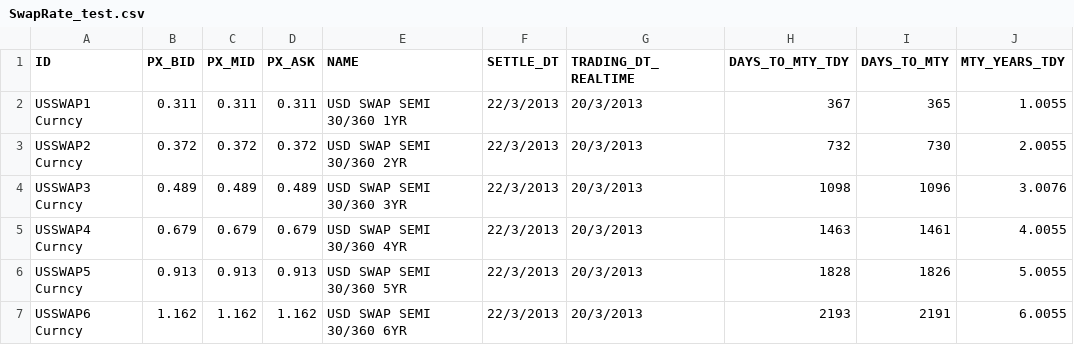
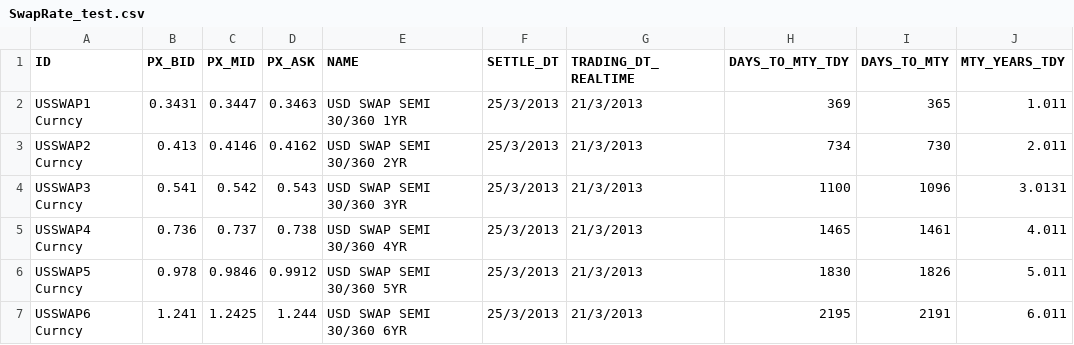
Before and after one commit to michaelhukun/DymonRepo, a CSV file: DymonProject/DymonProject/SwapRate_test.csv, drawn as a sheet; only a part is shown; the diff covers the shown part only; the diff names each change by its address in the sheet, - before the commit and + after, or states it on an @@ line.

```diff
--- a/DymonProject/DymonProject/SwapRate_test.csv
+++ b/DymonProject/DymonProject/SwapRate_test.csv
-B2 (PX_BID): 0.311
+B2 (PX_BID): 0.3431
-C2 (PX_MID): 0.311
+C2 (PX_MID): 0.3447
-D2 (PX_ASK): 0.311
+D2 (PX_ASK): 0.3463
-F2:F7 (SETTLE_DT): 22/3/2013
+F2:F7 (SETTLE_DT): 25/3/2013
-G2:G7 (TRADING_DT_REALTIME): 20/3/2013
+G2:G7 (TRADING_DT_REALTIME): 21/3/2013
-H2 (DAYS_TO_MTY_TDY): 367
+H2 (DAYS_TO_MTY_TDY): 369
-J2 (MTY_YEARS_TDY): 1.0055
+J2 (MTY_YEARS_TDY): 1.011
-B3 (PX_BID): 0.372
+B3 (PX_BID): 0.413
-C3 (PX_MID): 0.372
+C3 (PX_MID): 0.4146
-D3 (PX_ASK): 0.372
+D3 (PX_ASK): 0.4162
-H3 (DAYS_TO_MTY_TDY): 732
+H3 (DAYS_TO_MTY_TDY): 734
-J3 (MTY_YEARS_TDY): 2.0055
+J3 (MTY_YEARS_TDY): 2.011
-B4 (PX_BID): 0.489
+B4 (PX_BID): 0.541
-C4 (PX_MID): 0.489
+C4 (PX_MID): 0.542
-D4 (PX_ASK): 0.489
+D4 (PX_ASK): 0.543
-H4 (DAYS_TO_MTY_TDY): 1098
+H4 (DAYS_TO_MTY_TDY): 1100
-J4 (MTY_YEARS_TDY): 3.0076
+J4 (MTY_YEARS_TDY): 3.0131
-B5 (PX_BID): 0.679
+B5 (PX_BID): 0.736
-C5 (PX_MID): 0.679
+C5 (PX_MID): 0.737
-D5 (PX_ASK): 0.679
+D5 (PX_ASK): 0.738
-H5 (DAYS_TO_MTY_TDY): 1463
+H5 (DAYS_TO_MTY_TDY): 1465
-J5 (MTY_YEARS_TDY): 4.0055
+J5 (MTY_YEARS_TDY): 4.011
-B6 (PX_BID): 0.913
+B6 (PX_BID): 0.978
-C6 (PX_MID): 0.913
+C6 (PX_MID): 0.9846
-D6 (PX_ASK): 0.913
+D6 (PX_ASK): 0.9912
-H6 (DAYS_TO_MTY_TDY): 1828
+H6 (DAYS_TO_MTY_TDY): 1830
-J6 (MTY_YEARS_TDY): 5.0055
+J6 (MTY_YEARS_TDY): 5.011
-B7 (PX_BID): 1.162
+B7 (PX_BID): 1.241
-C7 (PX_MID): 1.162
+C7 (PX_MID): 1.2425
-D7 (PX_ASK): 1.162
+D7 (PX_ASK): 1.244
-H7 (DAYS_TO_MTY_TDY): 2193
+H7 (DAYS_TO_MTY_TDY): 2195
-J7 (MTY_YEARS_TDY): 6.0055
+J7 (MTY_YEARS_TDY): 6.011
```
Also changed, not shown: 56 edited cells elsewhere in this file, DymonProject/DymonProject/DepositRate.csv, DymonProject/DymonProject/DepositRate_test.csv, 4 other files.
